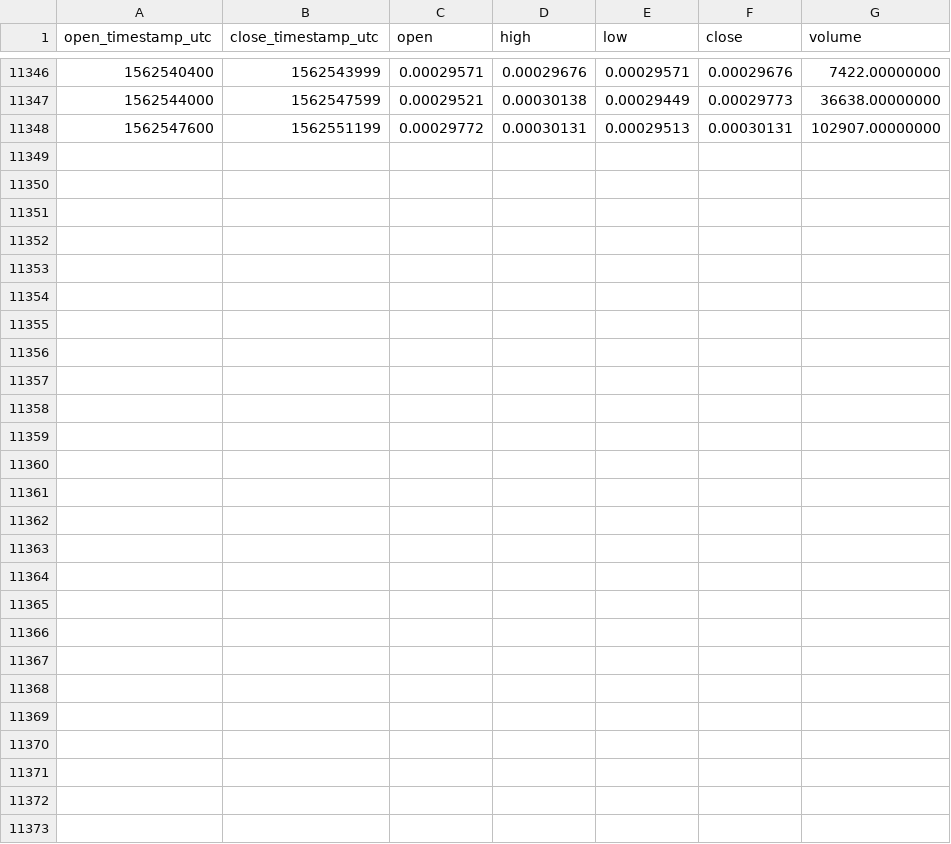
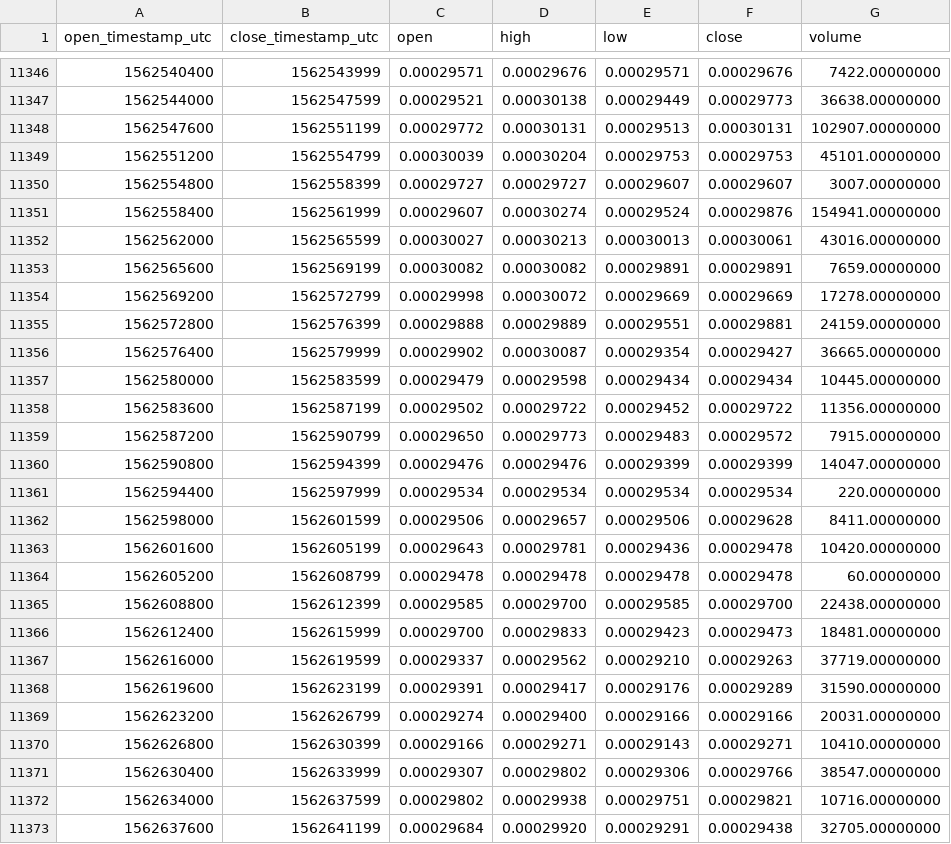
Before and after one commit to cryptobigbro/binance-XEMETH, a CSV file: binance-XEMETH-1h.csv, drawn as a sheet; only a part is shown, gaps mark what is left out.

Commit message:
Update OHLCV data.

```diff
--- a/binance-XEMETH-1h.csv
+++ b/binance-XEMETH-1h.csv
@@ -11348 +11348,26 @@ open_timestamp_utc,close_timestamp_utc,open,high,low,close,volume
 1562547600,1562551199,0.00029772,0.00030131,0.00029513,0.00030131,102907.00000000
+1562551200,1562554799,0.00030039,0.00030204,0.00029753,0.00029753,45101.00000000
+1562554800,1562558399,0.00029727,0.00029727,0.00029607,0.00029607,3007.00000000
+1562558400,1562561999,0.00029607,0.00030274,0.00029524,0.00029876,154941.00000000
+1562562000,1562565599,0.00030027,0.00030213,0.00030013,0.00030061,43016.00000000
+1562565600,1562569199,0.00030082,0.00030082,0.00029891,0.00029891,7659.00000000
+1562569200,1562572799,0.00029998,0.00030072,0.00029669,0.00029669,17278.00000000
+1562572800,1562576399,0.00029888,0.00029889,0.00029551,0.00029881,24159.00000000
+1562576400,1562579999,0.00029902,0.00030087,0.00029354,0.00029427,36665.00000000
+1562580000,1562583599,0.00029479,0.00029598,0.00029434,0.00029434,10445.00000000
+1562583600,1562587199,0.00029502,0.00029722,0.00029452,0.00029722,11356.00000000
+1562587200,1562590799,0.00029650,0.00029773,0.00029483,0.00029572,7915.00000000
+1562590800,1562594399,0.00029476,0.00029476,0.00029399,0.00029399,14047.00000000
+1562594400,1562597999,0.00029534,0.00029534,0.00029534,0.00029534,220.00000000
+1562598000,1562601599,0.00029506,0.00029657,0.00029506,0.00029628,8411.00000000
+1562601600,1562605199,0.00029643,0.00029781,0.00029436,0.00029478,10420.00000000
+1562605200,1562608799,0.00029478,0.00029478,0.00029478,0.00029478,60.00000000
+1562608800,1562612399,0.00029585,0.00029700,0.00029585,0.00029700,22438.00000000
+1562612400,1562615999,0.00029700,0.00029833,0.00029423,0.00029473,18481.00000000
+1562616000,1562619599,0.00029337,0.00029562,0.00029210,0.00029263,37719.00000000
+1562619600,1562623199,0.00029391,0.00029417,0.00029176,0.00029289,31590.00000000
+1562623200,1562626799,0.00029274,0.00029400,0.00029166,0.00029166,20031.00000000
+1562626800,1562630399,0.00029166,0.00029271,0.00029143,0.00029271,10410.00000000
+1562630400,1562633999,0.00029307,0.00029802,0.00029306,0.00029766,38547.00000000
+1562634000,1562637599,0.00029802,0.00029938,0.00029751,0.00029821,10716.00000000
+1562637600,1562641199,0.00029684,0.00029920,0.00029291,0.00029438,32705.00000000
```
Also changed, not shown: binance-XEMETH-1d.csv.
